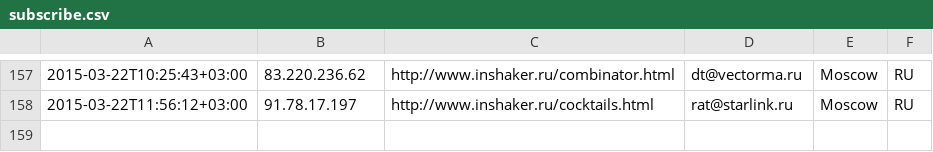
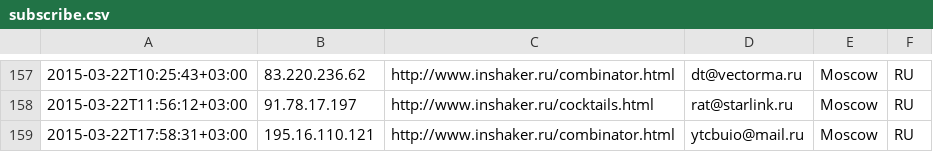
Before and after one commit to peter-leonov/inshaker, a CSV file: htdocs/_/events/subscribe.csv, drawn as a sheet; only a part is shown, gaps mark what is left out; the diff names each change by its address in the sheet, - before the commit and + after, or states it on an @@ line.

Commit message:
auto-backup

```diff
--- a/htdocs/_/events/subscribe.csv
+++ b/htdocs/_/events/subscribe.csv
+row 159: 2015-03-22T17:58:31+03:00 | 195.16.110.121 | http://www.inshaker.ru/combinator.html | ytcbuio@mail.ru | Moscow | RU
```
